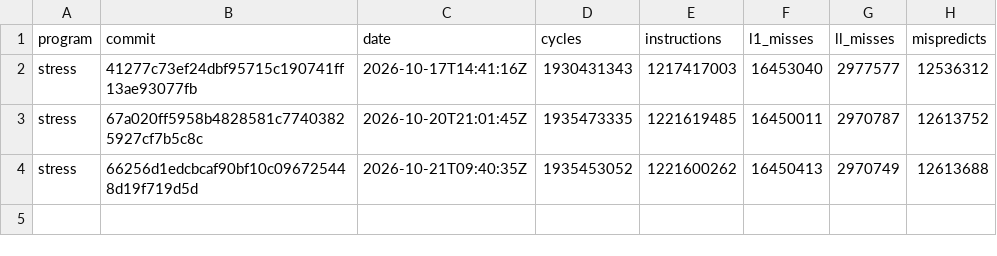
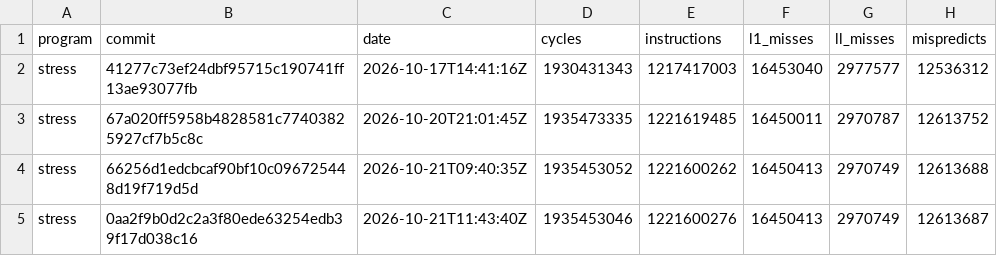
Before and after one commit to zane-lang/compiler, a TSV file: stress.tsv, drawn as a sheet; the diff names each change by its address in the sheet, - before the commit and + after, or states it on an @@ line.

```diff
--- a/stress.tsv
+++ b/stress.tsv
+row 5: stress | 0aa2f9b0d2c2a3f80ede63254edb39f17d038c16 | 2026-10-21T11:43:40Z | 1935453046 | 1221600276 | 16450413 | 2970749 | 12613687
```
Also changed, not shown: latest.tsv.
